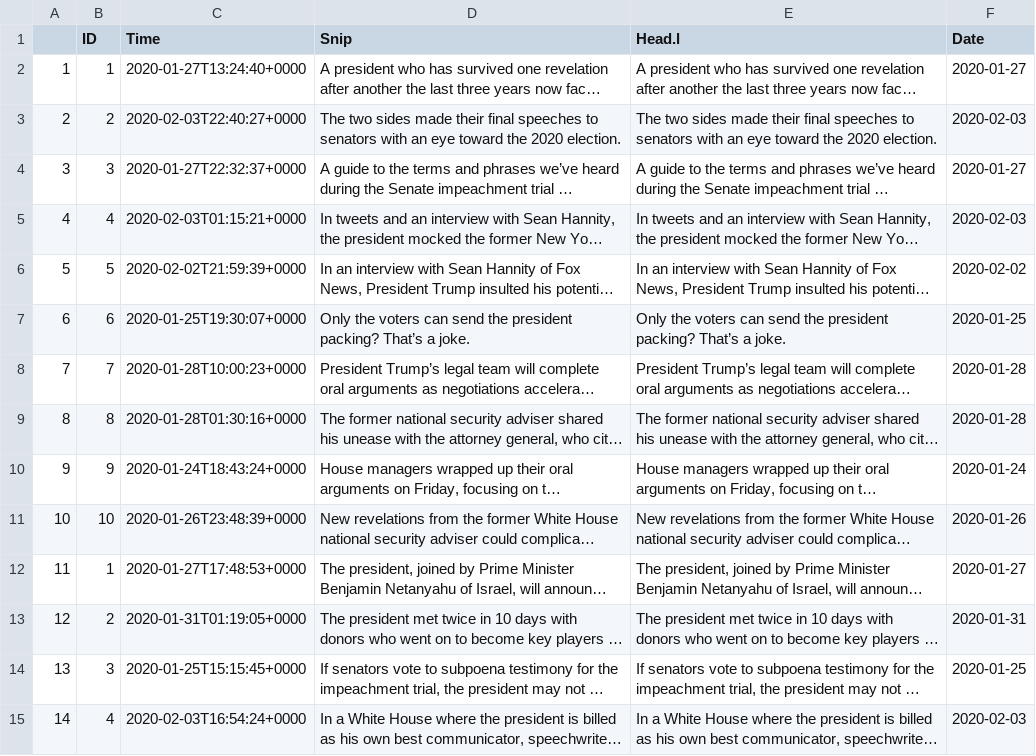
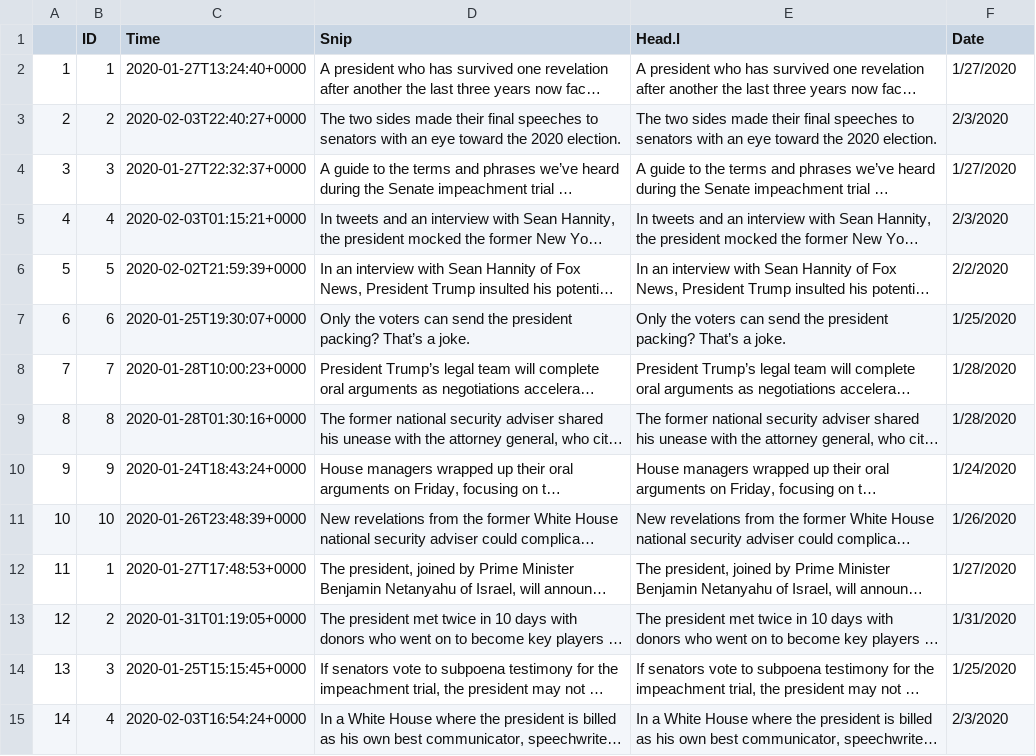
Before and after one commit to kkhullar1/DataWrangling, a CSV file: NYT Trump.csv, drawn as a sheet; only a part is shown; long unchanged cells end in …; the diff covers the shown part only; the diff names each change by its address in the sheet, - before the commit and + after, or states it on an @@ line.

Commit message:
Add files via upload

```diff
--- a/NYT Trump.csv
+++ b/NYT Trump.csv
-F2 (Date): 2020-01-27
+F2 (Date): 1/27/2020
-F3 (Date): 2020-02-03
+F3 (Date): 2/3/2020
-F4 (Date): 2020-01-27
+F4 (Date): 1/27/2020
-F5 (Date): 2020-02-03
+F5 (Date): 2/3/2020
-F6 (Date): 2020-02-02
+F6 (Date): 2/2/2020
-F7 (Date): 2020-01-25
+F7 (Date): 1/25/2020
-F8:F9 (Date): 2020-01-28
+F8:F9 (Date): 1/28/2020
-F10 (Date): 2020-01-24
+F10 (Date): 1/24/2020
-F11 (Date): 2020-01-26
+F11 (Date): 1/26/2020
-F12 (Date): 2020-01-27
+F12 (Date): 1/27/2020
-F13 (Date): 2020-01-31
+F13 (Date): 1/31/2020
-F14 (Date): 2020-01-25
+F14 (Date): 1/25/2020
-F15 (Date): 2020-02-03
+F15 (Date): 2/3/2020
```
Also changed, not shown: 96 edited cells elsewhere in this file.
